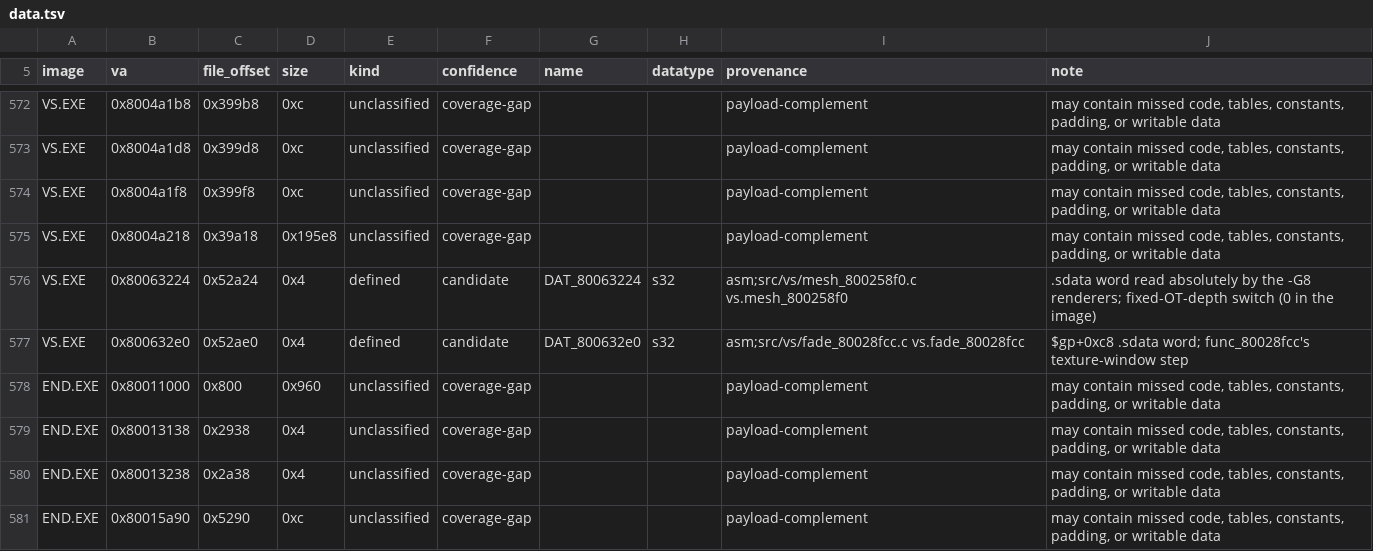
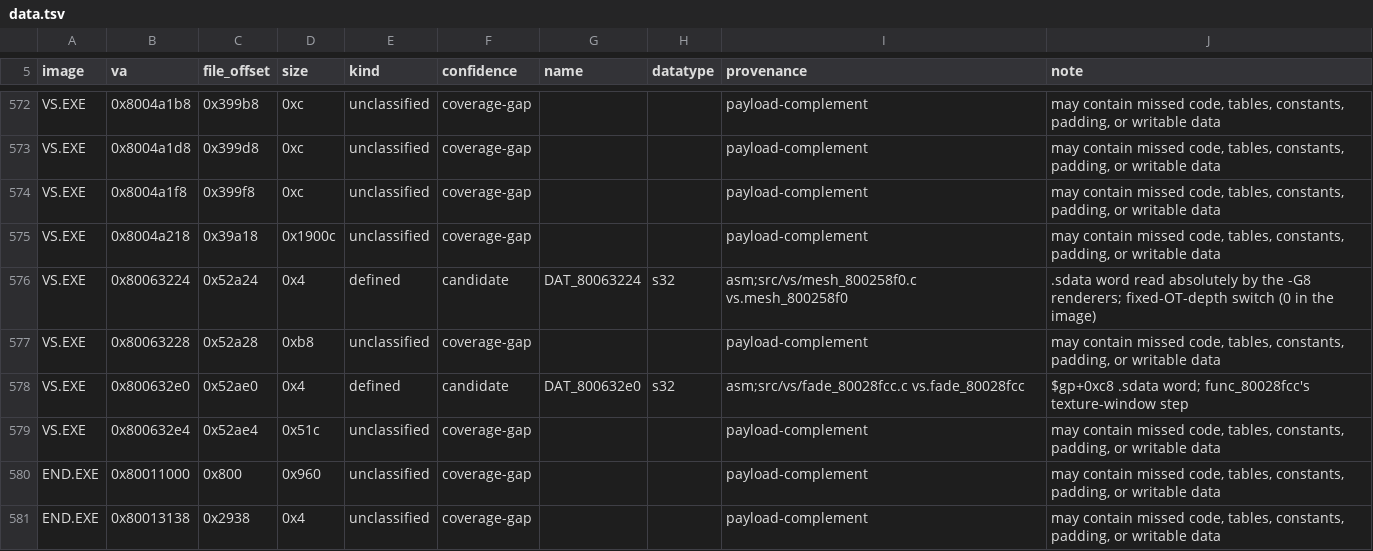
Before and after one commit to Voicedrew11/shadow-tower-decomp, a TSV file: config/retail/data.tsv, drawn as a sheet; only a part is shown, gaps mark what is left out; the shorter side is filled out with more unchanged rows.

```diff
--- a/config/retail/data.tsv
+++ b/config/retail/data.tsv
@@ -574,5 +574,7 @@ VS.EXE	0x8004a1d8	0x399d8	0xc	unclassified	coverage-gap			payload-complement	may
 VS.EXE	0x8004a1f8	0x399f8	0xc	unclassified	coverage-gap			payload-complement	may contain missed code, tables, constants, padding, or writable data
-VS.EXE	0x8004a218	0x39a18	0x195e8	unclassified	coverage-gap			payload-complement	may contain missed code, tables, constants, padding, or writable data
+VS.EXE	0x8004a218	0x39a18	0x1900c	unclassified	coverage-gap			payload-complement	may contain missed code, tables, constants, padding, or writable data
 VS.EXE	0x80063224	0x52a24	0x4	defined	candidate	DAT_80063224	s32	asm;src/vs/mesh_800258f0.c vs.mesh_800258f0	.sdata word read absolutely by the -G8 renderers; fixed-OT-depth switch (0 in the image)
+VS.EXE	0x80063228	0x52a28	0xb8	unclassified	coverage-gap			payload-complement	may contain missed code, tables, constants, padding, or writable data
 VS.EXE	0x800632e0	0x52ae0	0x4	defined	candidate	DAT_800632e0	s32	asm;src/vs/fade_80028fcc.c vs.fade_80028fcc	$gp+0xc8 .sdata word; func_80028fcc's texture-window step
+VS.EXE	0x800632e4	0x52ae4	0x51c	unclassified	coverage-gap			payload-complement	may contain missed code, tables, constants, padding, or writable data
 END.EXE	0x80011000	0x800	0x960	unclassified	coverage-gap			payload-complement	may contain missed code, tables, constants, padding, or writable data
```
